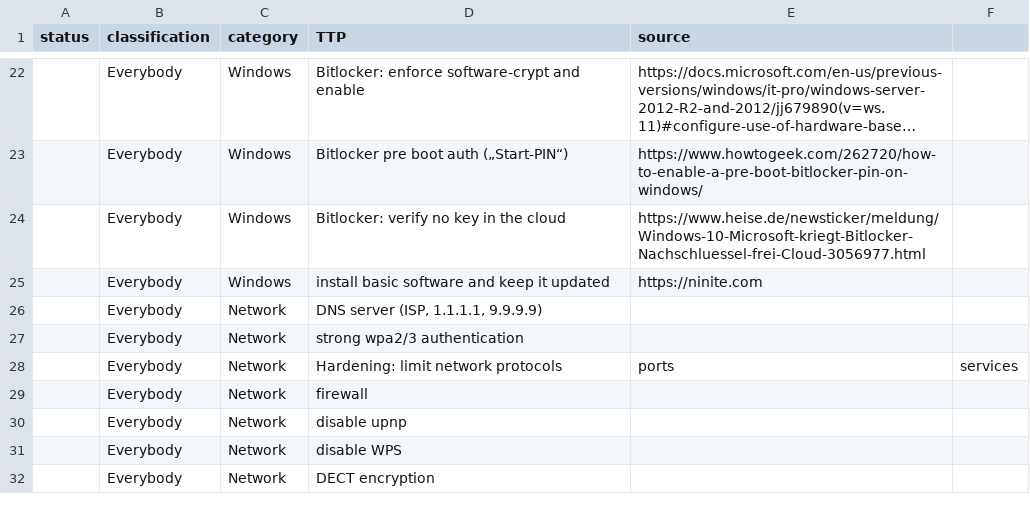
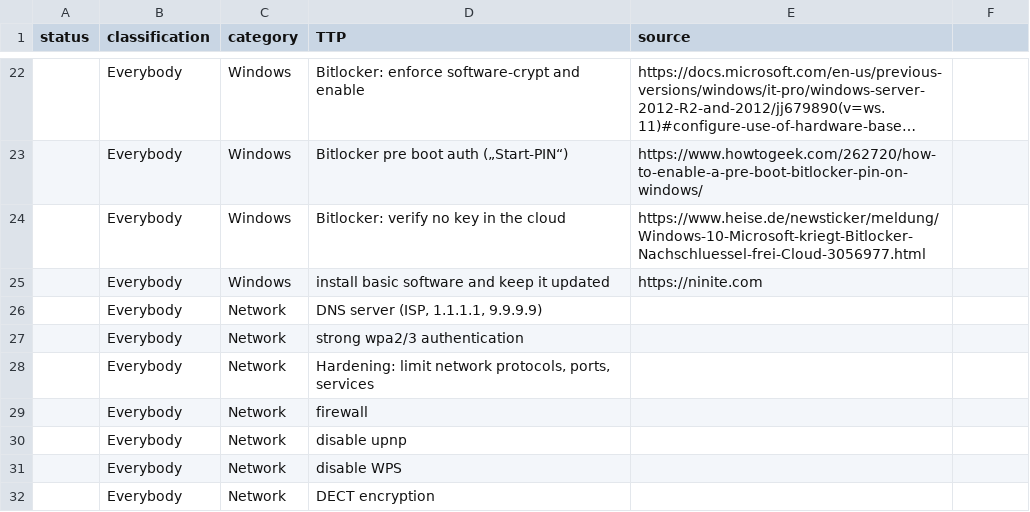
Before and after one commit to gXeeXqBHuHDFTaEnff3Z/blue-team-SOHO-basics, a CSV file: TTP.csv, drawn as a sheet; only a part is shown, gaps mark what is left out; long unchanged cells end in ….

Commit message:
Update TTP.csv

```diff
--- a/TTP.csv
+++ b/TTP.csv
@@ -27,3 +27,3 @@ status,classification,category,TTP,source
 ,Everybody,Network,strong wpa2/3 authentication,
-,Everybody,Network,Hardening: limit network protocols, ports, services,
+,Everybody,Network,"Hardening: limit network protocols, ports, services",
 ,Everybody,Network,firewall,
```
